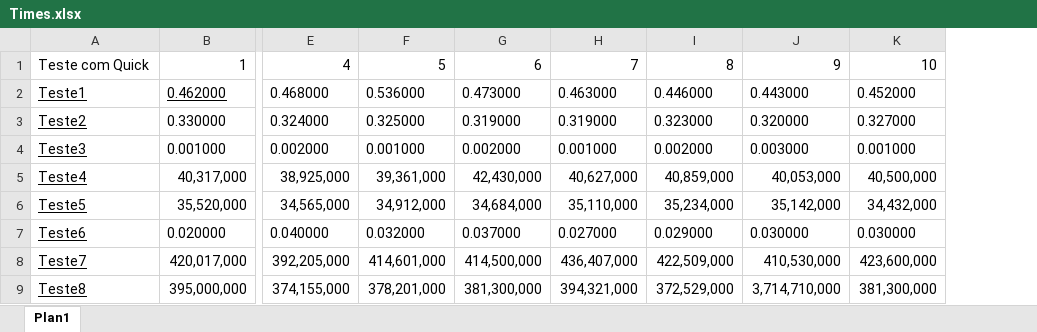
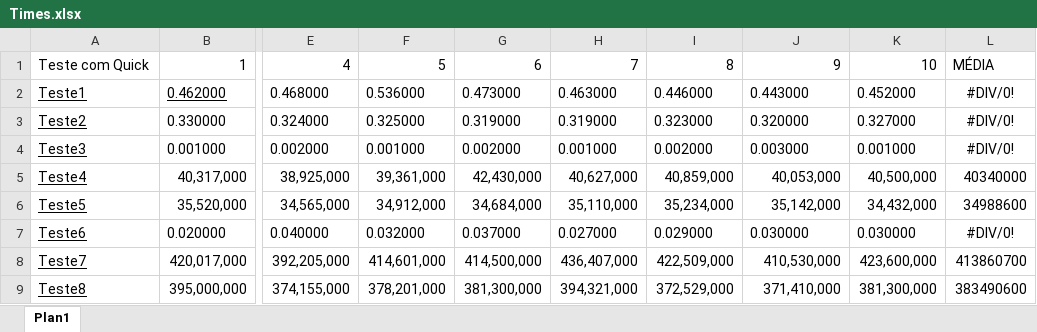
Before and after one commit to felipemarc/AED1_2016-2, an Excel workbook: Equipe5/Lista 3/Times.xlsx, sheet Plan1, drawn as a sheet; only a part is shown, gaps mark what is left out; values as stored, in another font and other column widths than the file's, no borders; the diff names each change by its address in the sheet, - before the commit and + after, or states it on an @@ line.

Commit message:
Times

```diff
--- a/Equipe5/Lista 3/Times.xlsx (sheet Plan1)
+++ b/Equipe5/Lista 3/Times.xlsx (sheet Plan1)
+column L, rows 1-9: MÉDIA | #DIV/0! | #DIV/0! | #DIV/0! | 40340000 | 34988600 | #DIV/0! | 413860700 | 383490600
-J9: 3,714,710,000
+J9: 371,410,000
```
